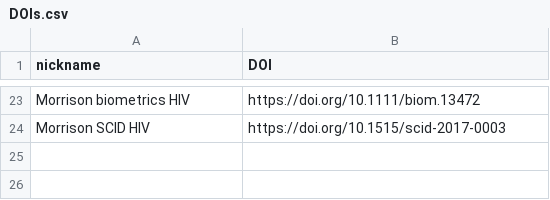
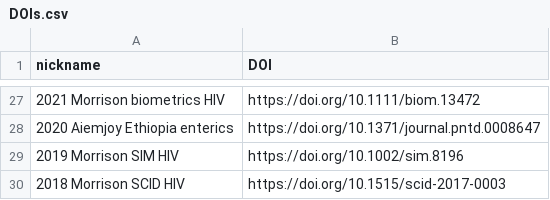
Before and after one commit to UCD-SERG/ucd-serg.github.io, a CSV file: papers/DOIs.csv, drawn as a sheet; only a part is shown, gaps mark what is left out; addresses are those after the commit; the diff covers the shown part only; the diff names each change by its address in the sheet, - before the commit and + after, or states it on an @@ line.

```diff
--- a/papers/DOIs.csv
+++ b/papers/DOIs.csv
-A27 (nickname): Morrison biometrics HIV
+A27 (nickname): 2021 Morrison biometrics HIV
+row 28: 2020 Aiemjoy Ethiopia enterics | https://doi.org/10.1371/journal.pntd.0008647
+row 29: 2019 Morrison SIM HIV | https://doi.org/10.1002/sim.8196
-A30 (nickname): Morrison SCID HIV
+A30 (nickname): 2018 Morrison SCID HIV
```
Also changed, not shown: 17 added rows, 13 removed rows and 5 edited cells elsewhere in this file, 4 other files.
